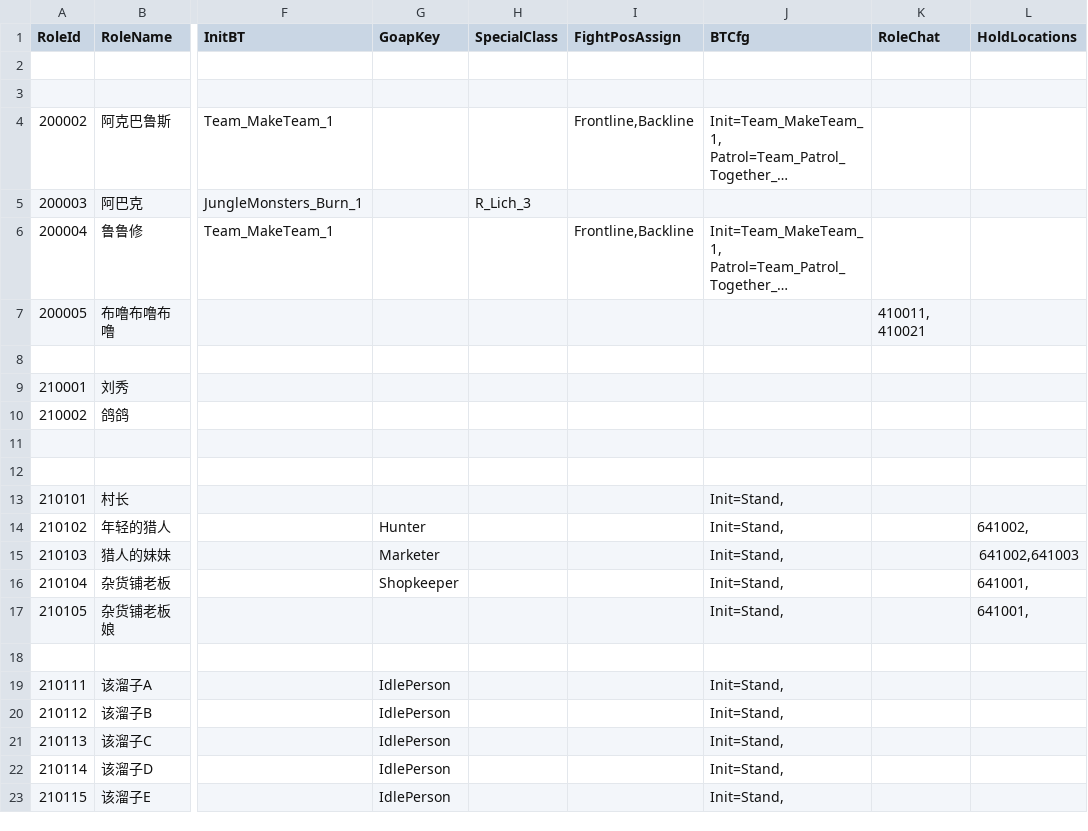
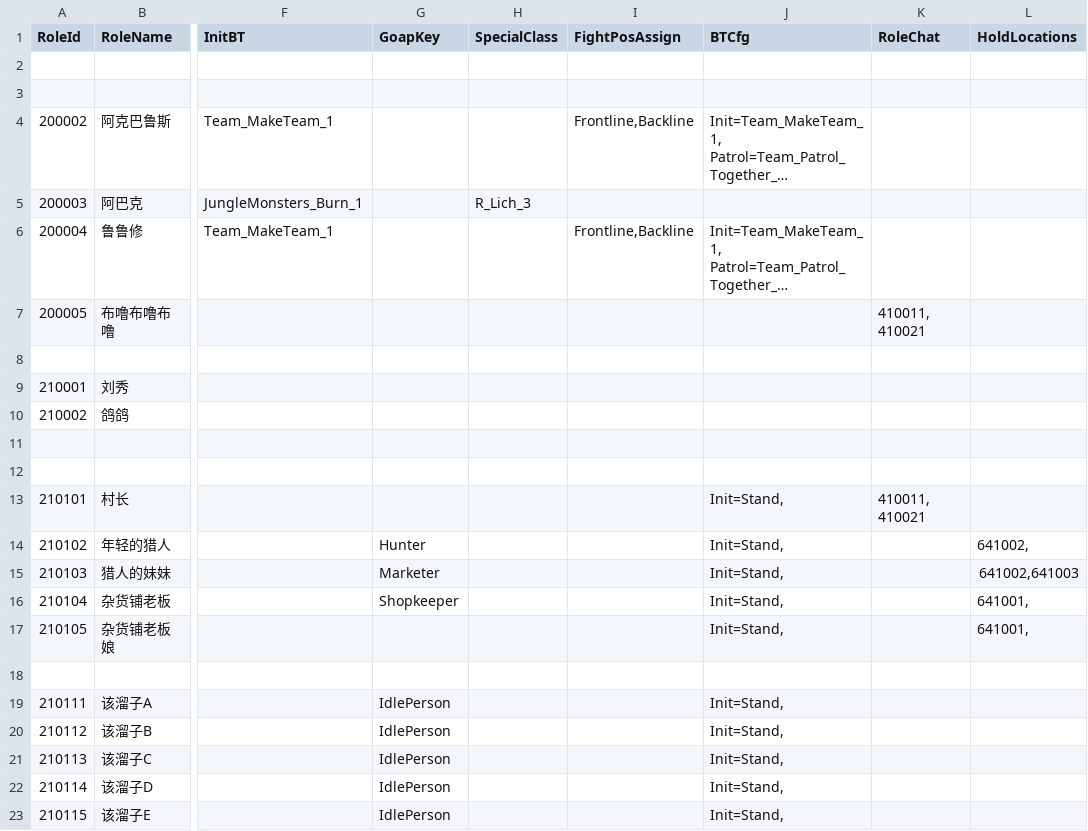
Before and after one commit to unphics/ikun, a CSV file: Config/Role/Role.csv, drawn as a sheet; only a part is shown, gaps mark what is left out; long unchanged cells end in …; the diff names each change by its address in the sheet, - before the commit and + after, or states it on an @@ line.

```diff
--- a/Config/Role/Role.csv
+++ b/Config/Role/Role.csv
-K13 (RoleChat): (empty)
+K13 (RoleChat): 410011, 410021
```
Also changed, not shown: 5 other files.
